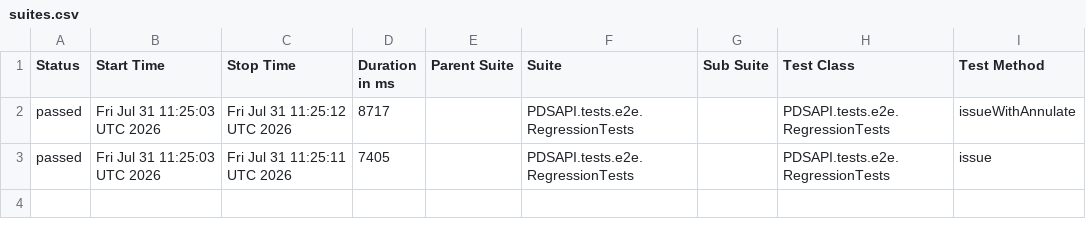
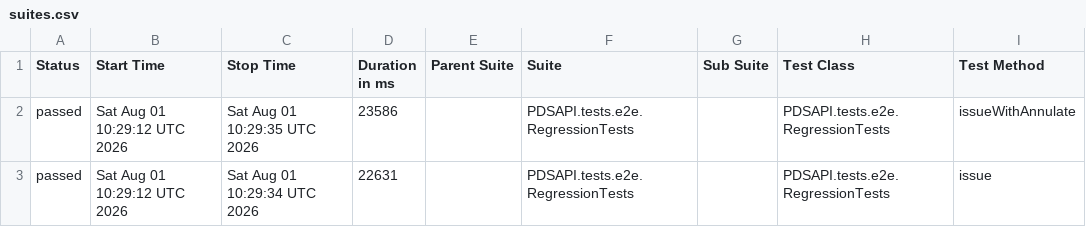
Before and after one commit to Dania13/java-test-QA, a CSV file: data/suites.csv, drawn as a sheet; only a part is shown; the diff names each change by its address in the sheet, - before the commit and + after, or states it on an @@ line.

```diff
--- a/data/suites.csv
+++ b/data/suites.csv
-B2:B3 (Start Time): Fri Jul 31 11:25:03 UTC 2026
+B2:B3 (Start Time): Sat Aug 01 10:29:12 UTC 2026
-C2 (Stop Time): Fri Jul 31 11:25:12 UTC 2026
+C2 (Stop Time): Sat Aug 01 10:29:35 UTC 2026
-D2 (Duration in ms): 8717
+D2 (Duration in ms): 23586
-C3 (Stop Time): Fri Jul 31 11:25:11 UTC 2026
+C3 (Stop Time): Sat Aug 01 10:29:34 UTC 2026
-D3 (Duration in ms): 7405
+D3 (Duration in ms): 22631
```
Also changed, not shown: 47 other files.
